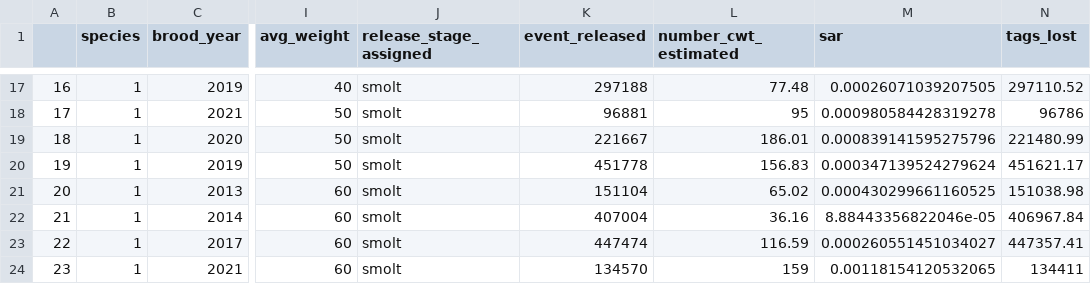
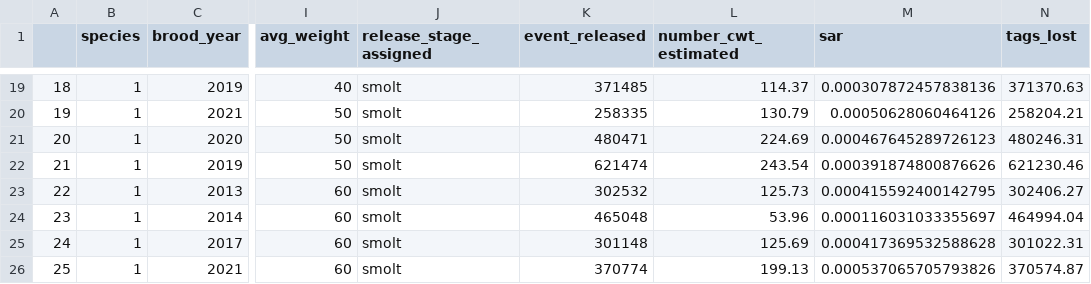
Before and after one commit to Matt-Siskey/psalmon_sar_sas, a CSV file: sar_df_r5_lewis_1.csv, drawn as a sheet; only a part is shown, gaps mark what is left out; addresses are those after the commit; the diff covers the shown part only; the diff names each change by its address in the sheet, - before the commit and + after, or states it on an @@ line.

Commit message:
sas_v1
Branch of main fork to work on fate-specific SAR and SAS calculation. This version can be used to expand beyond r5_lewis and r5_cowltiz to other region 5 programs and programs in other regions. Statewide comparison to follow. Will need additional branch down the line to implement CWT dispersion analysis of missing expansions in RMIS db.

```diff
--- a/sar_df_r5_lewis_1.csv
+++ b/sar_df_r5_lewis_1.csv
@@ column A renumbered from row 7 down @@
-K19 (event_released): 297188
+K19 (event_released): 371485
-L19 (number_cwt_estimated): 77.48
+L19 (number_cwt_estimated): 114.37
-M19 (sar): 0.00026071039207505
+M19 (sar): 0.000307872457838136
-N19 (tags_lost): 297110.52
+N19 (tags_lost): 371370.63
-K20 (event_released): 96881
+K20 (event_released): 258335
-L20 (number_cwt_estimated): 95
+L20 (number_cwt_estimated): 130.79
-M20 (sar): 0.000980584428319278
+M20 (sar): 0.00050628060464126
-N20 (tags_lost): 96786
+N20 (tags_lost): 258204.21
-K21 (event_released): 221667
+K21 (event_released): 480471
-L21 (number_cwt_estimated): 186.01
+L21 (number_cwt_estimated): 224.69
-M21 (sar): 0.000839141595275796
+M21 (sar): 0.000467645289726123
-N21 (tags_lost): 221480.99
+N21 (tags_lost): 480246.31
-K22 (event_released): 451778
+K22 (event_released): 621474
-L22 (number_cwt_estimated): 156.83
+L22 (number_cwt_estimated): 243.54
-M22 (sar): 0.000347139524279624
+M22 (sar): 0.000391874800876626
-N22 (tags_lost): 451621.17
+N22 (tags_lost): 621230.46
-K23 (event_released): 151104
+K23 (event_released): 302532
-L23 (number_cwt_estimated): 65.02
+L23 (number_cwt_estimated): 125.73
-M23 (sar): 0.000430299661160525
+M23 (sar): 0.000415592400142795
-N23 (tags_lost): 151038.98
+N23 (tags_lost): 302406.27
-K24 (event_released): 407004
+K24 (event_released): 465048
-L24 (number_cwt_estimated): 36.16
+L24 (number_cwt_estimated): 53.96
-M24 (sar): 8.88443356822046e-05
+M24 (sar): 0.000116031033355697
-N24 (tags_lost): 406967.84
+N24 (tags_lost): 464994.04
-K25 (event_released): 447474
+K25 (event_released): 301148
-L25 (number_cwt_estimated): 116.59
+L25 (number_cwt_estimated): 125.69
-M25 (sar): 0.000260551451034027
+M25 (sar): 0.000417369532588628
-N25 (tags_lost): 447357.41
+N25 (tags_lost): 301022.31
-K26 (event_released): 134570
+K26 (event_released): 370774
-L26 (number_cwt_estimated): 159
+L26 (number_cwt_estimated): 199.13
-M26 (sar): 0.00118154120532065
+M26 (sar): 0.000537065705793826
-N26 (tags_lost): 134411
+N26 (tags_lost): 370574.87
```
Also changed, not shown: 3 added rows and 68 edited cells elsewhere in this file, sar_df_r5_cowlitz_1.csv, 6 other files.
